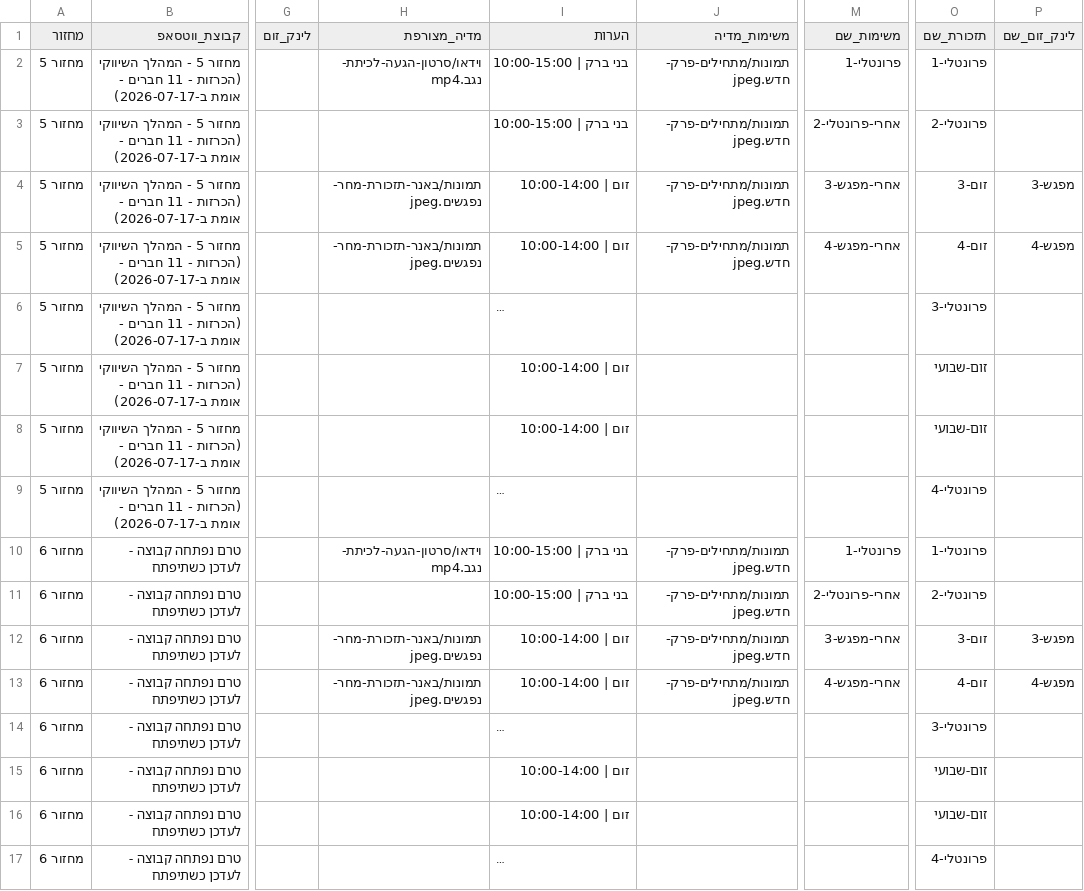
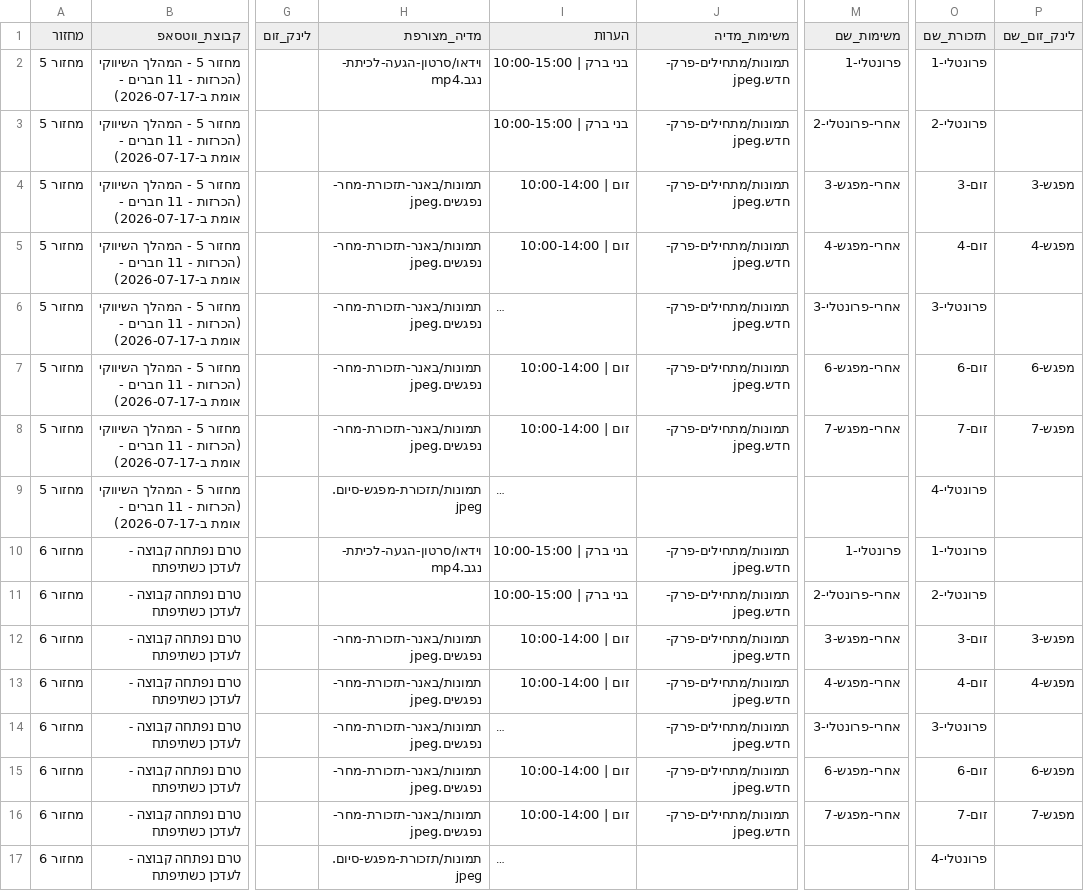
Before and after one commit to mayakislev-ux/maya-session-reminders-agent, a CSV file: לוח-מפגשים.csv, drawn as a sheet; only a part is shown, gaps mark what is left out; long unchanged cells end in …; the diff names each change by its address in the sheet, - before the commit and + after, or states it on an @@ line.

```diff
--- a/לוח-מפגשים.csv
+++ b/לוח-מפגשים.csv
-H6:H8 (מדיה_מצורפת): (empty)
+H6:H8 (מדיה_מצורפת): תמונות/באנר-תזכורת-מחר-נפגשים.jpeg
-J6:J8 (משימות_מדיה): (empty)
+J6:J8 (משימות_מדיה): תמונות/מתחילים-פרק-חדש.jpeg
-M6 (משימות_שם): (empty)
+M6 (משימות_שם): אחרי-פרונטלי-3
-M7 (משימות_שם): (empty)
+M7 (משימות_שם): אחרי-מפגש-6
-O7 (תזכורת_שם): זום-שבועי
+O7 (תזכורת_שם): זום-6
-P7 (לינק_זום_שם): (empty)
+P7 (לינק_זום_שם): מפגש-6
-M8 (משימות_שם): (empty)
+M8 (משימות_שם): אחרי-מפגש-7
-O8 (תזכורת_שם): זום-שבועי
+O8 (תזכורת_שם): זום-7
-P8 (לינק_זום_שם): (empty)
+P8 (לינק_זום_שם): מפגש-7
-H9 (מדיה_מצורפת): (empty)
+H9 (מדיה_מצורפת): תמונות/תזכורת-מפגש-סיום.jpeg
-H14:H16 (מדיה_מצורפת): (empty)
+H14:H16 (מדיה_מצורפת): תמונות/באנר-תזכורת-מחר-נפגשים.jpeg
-J14:J16 (משימות_מדיה): (empty)
+J14:J16 (משימות_מדיה): תמונות/מתחילים-פרק-חדש.jpeg
-M14 (משימות_שם): (empty)
+M14 (משימות_שם): אחרי-פרונטלי-3
-M15 (משימות_שם): (empty)
+M15 (משימות_שם): אחרי-מפגש-6
-O15 (תזכורת_שם): זום-שבועי
+O15 (תזכורת_שם): זום-6
-P15 (לינק_זום_שם): (empty)
+P15 (לינק_זום_שם): מפגש-6
-M16 (משימות_שם): (empty)
+M16 (משימות_שם): אחרי-מפגש-7
-O16 (תזכורת_שם): זום-שבועי
+O16 (תזכורת_שם): זום-7
-P16 (לינק_זום_שם): (empty)
+P16 (לינק_זום_שם): מפגש-7
-H17 (מדיה_מצורפת): (empty)
+H17 (מדיה_מצורפת): תמונות/תזכורת-מפגש-סיום.jpeg
```
Also changed, not shown: 10 other files.
